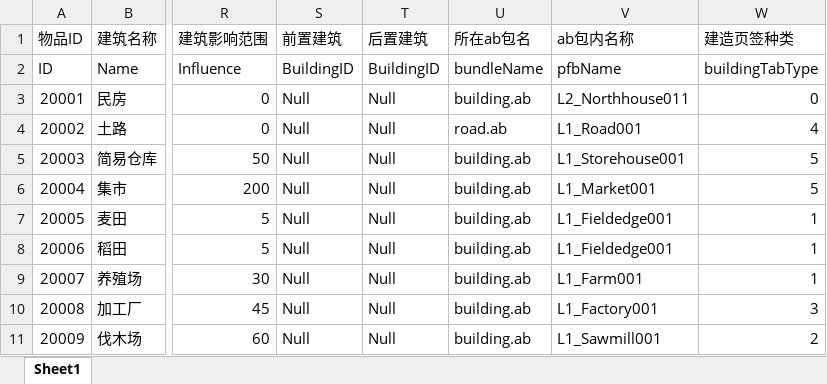
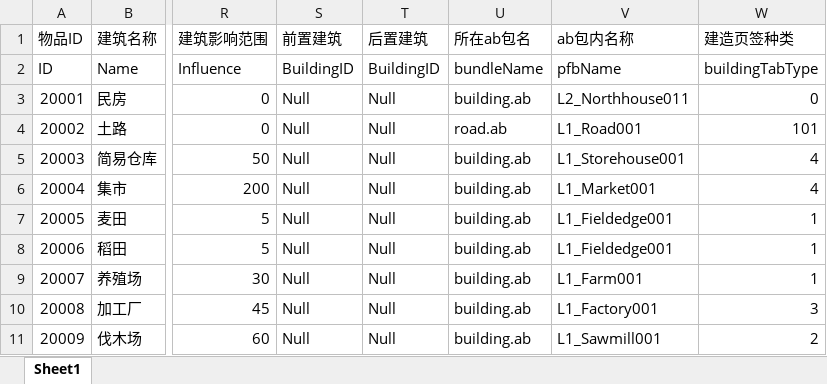
Before and after one commit to FMJ9922/BiShe, an Excel workbook: Assets/Resources/Data/RawData/Buildings.xlsx, sheet Sheet1, drawn as a sheet; only a part is shown, gaps mark what is left out; values as stored, in another font and other column widths than the file's, no borders; the diff names each change by its address in the sheet, - before the commit and + after, or states it on an @@ line.

```diff
--- a/Assets/Resources/Data/RawData/Buildings.xlsx (sheet Sheet1)
+++ b/Assets/Resources/Data/RawData/Buildings.xlsx (sheet Sheet1)
-W4 (建造页签种类): 4
+W4 (建造页签种类): 101
-W5:W6 (建造页签种类): 5
+W5:W6 (建造页签种类): 4
```
Also changed, not shown: 30 other files.
